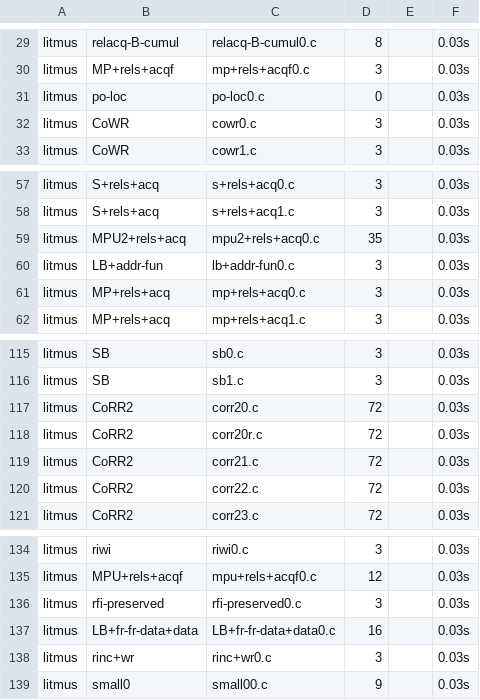
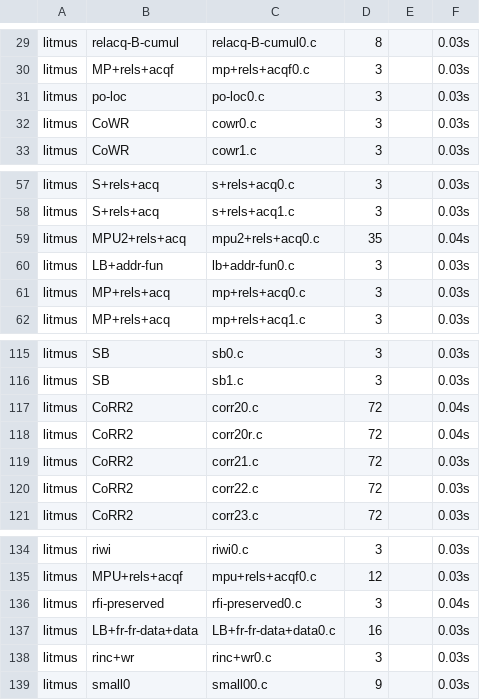
Before and after one commit to MichRacz00/jam21, a CSV file: benchmark_results.csv, drawn as a sheet; only a part is shown, gaps mark what is left out.

```diff
--- a/benchmark_results.csv
+++ b/benchmark_results.csv
@@ -30,3 +30,3 @@ litmus,relacq-B-cumul,relacq-B-cumul0.c,8,,0.03s
 litmus,MP+rels+acqf,mp+rels+acqf0.c,3,,0.03s
-litmus,po-loc,po-loc0.c,0,,0.03s
+litmus,po-loc,po-loc0.c,3,,0.03s
 litmus,CoWR,cowr0.c,3,,0.03s
@@ -58,3 +58,3 @@ litmus,S+rels+acq,s+rels+acq0.c,3,,0.03s
 litmus,S+rels+acq,s+rels+acq1.c,3,,0.03s
-litmus,MPU2+rels+acq,mpu2+rels+acq0.c,35,,0.03s
+litmus,MPU2+rels+acq,mpu2+rels+acq0.c,35,,0.04s
 litmus,LB+addr-fun,lb+addr-fun0.c,3,,0.03s
@@ -116,4 +116,4 @@ litmus,SB,sb0.c,3,,0.03s
 litmus,SB,sb1.c,3,,0.03s
-litmus,CoRR2,corr20.c,72,,0.03s
-litmus,CoRR2,corr20r.c,72,,0.03s
+litmus,CoRR2,corr20.c,72,,0.04s
+litmus,CoRR2,corr20r.c,72,,0.04s
 litmus,CoRR2,corr21.c,72,,0.03s
@@ -135,3 +135,3 @@ litmus,riwi,riwi0.c,3,,0.03s
 litmus,MPU+rels+acqf,mpu+rels+acqf0.c,12,,0.03s
-litmus,rfi-preserved,rfi-preserved0.c,3,,0.03s
+litmus,rfi-preserved,rfi-preserved0.c,3,,0.04s
 litmus,LB+fr-fr-data+data,LB+fr-fr-data+data0.c,16,,0.03s
```
Also changed, not shown: 2 other files.
